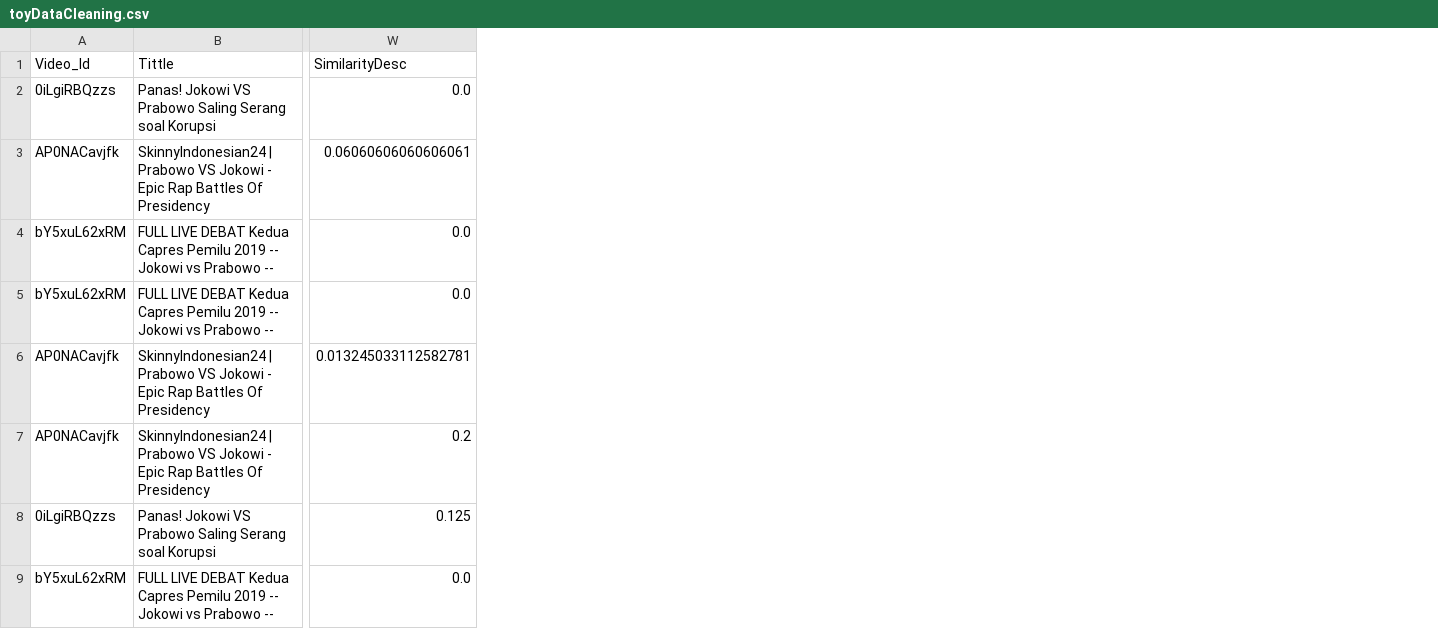
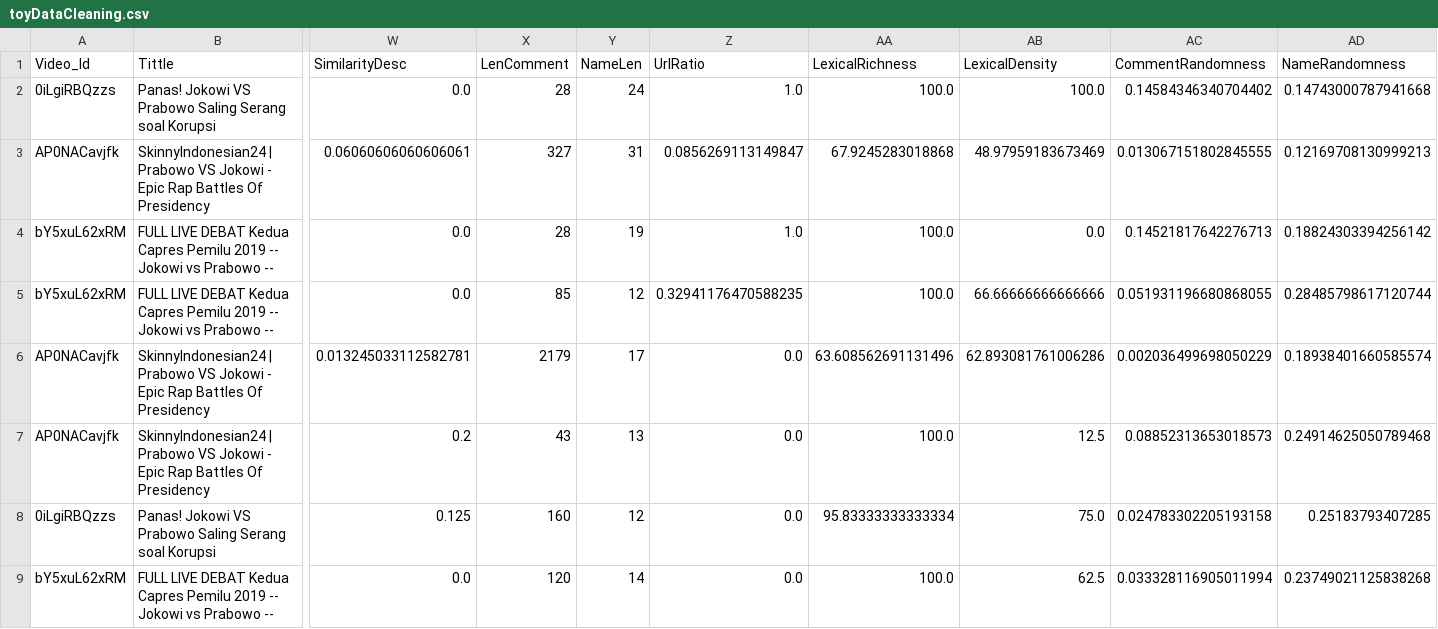
Before and after one commit to dewirizki/CommentsDetection, a CSV file: Data/Comments/toyDataCleaning.csv, drawn as a sheet; only a part is shown, gaps mark what is left out; the diff names each change by its address in the sheet, - before the commit and + after, or states it on an @@ line.

Commit message:
update code + data + FE

```diff
--- a/Data/Comments/toyDataCleaning.csv
+++ b/Data/Comments/toyDataCleaning.csv
+column X (LenComment), rows 2-9: 28 | 327 | 28 | 85 | 2179 | 43 | 160 | 120
+column Y (NameLen), rows 2-9: 24 | 31 | 19 | 12 | 17 | 13 | 12 | 14
+column Z (UrlRatio), rows 2-9: 1.0 | 0.0856269113149847 | 1.0 | 0.32941176470588235 | 0.0 | 0.0 | 0.0 | 0.0
+column AA (LexicalRichness), rows 2-9: 100.0 | 67.9245283018868 | 100.0 | 100.0 | 63.608562691131496 | 100.0 | 95.83333333333334 | 100.0
+column AB (LexicalDensity), rows 2-9: 100.0 | 48.97959183673469 | 0.0 | 66.66666666666666 | 62.893081761006286 | 12.5 | 75.0 | 62.5
+column AC (CommentRandomness), rows 2-9: 0.14584346340704402 | 0.013067151802845555 | 0.14521817642276713 | 0.051931196680868055 | 0.002036499698050229 | 0.08852313653018573 | 0.024783302205193158 | 0.033328116905011994
+column AD (NameRandomness), rows 2-9: 0.14743000787941668 | 0.12169708130999213 | 0.18824303394256142 | 0.28485798617120744 | 0.18938401660585574 | 0.24914625050789468 | 0.25183793407285 | 0.23749021125838268
```
Also changed, not shown: 8 other files.
